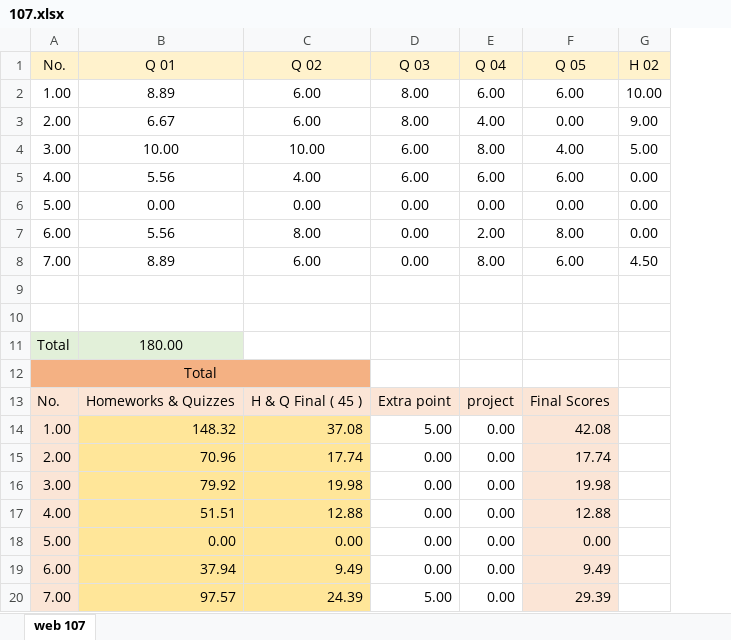
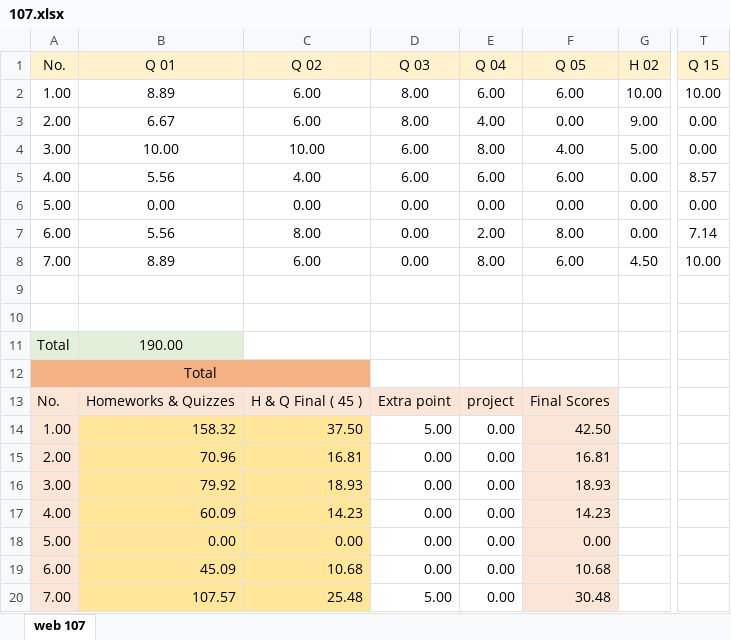
Before and after one commit to mkazemiraz/mft-scores, an Excel workbook: 107/107.xlsx, sheet web 107, drawn as a sheet; only a part is shown, gaps mark what is left out; values as stored, in another font and other column widths than the file's, no borders; the diff names each change by its address in the sheet, - before the commit and + after, or states it on an @@ line.

```diff
--- a/107/107.xlsx (sheet web 107)
+++ b/107/107.xlsx (sheet web 107)
+column T (Q 15), rows 2-8: 10.00 | 0.00 | 0.00 | 8.57 | 0.00 | 7.14 | 10.00
-B11 (Q 01): 180.00
+B11 (Q 01): 190.00
-B14 (Q 01): 148.32
+B14 (Q 01): 158.32
-C14 (Q 02): 37.08
+C14 (Q 02): 37.50
-F14 (Q 05): 42.08
+F14 (Q 05): 42.50
-C15 (Q 02): 17.74
+C15 (Q 02): 16.81
-F15 (Q 05): 17.74
+F15 (Q 05): 16.81
-C16 (Q 02): 19.98
+C16 (Q 02): 18.93
-F16 (Q 05): 19.98
+F16 (Q 05): 18.93
-B17 (Q 01): 51.51
+B17 (Q 01): 60.09
-C17 (Q 02): 12.88
+C17 (Q 02): 14.23
-F17 (Q 05): 12.88
+F17 (Q 05): 14.23
-B19 (Q 01): 37.94
+B19 (Q 01): 45.09
-C19 (Q 02): 9.49
+C19 (Q 02): 10.68
-F19 (Q 05): 9.49
+F19 (Q 05): 10.68
-B20 (Q 01): 97.57
+B20 (Q 01): 107.57
-C20 (Q 02): 24.39
+C20 (Q 02): 25.48
-F20 (Q 05): 29.39
+F20 (Q 05): 30.48
```
Also changed, not shown: formulas that keep their value, 1 other file.
